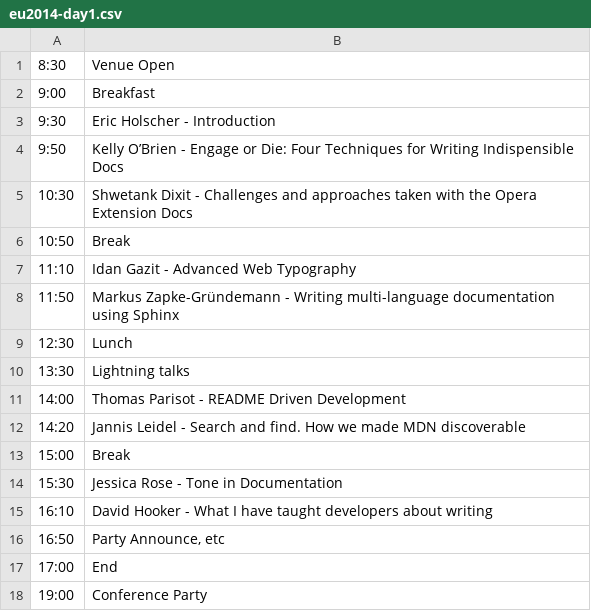
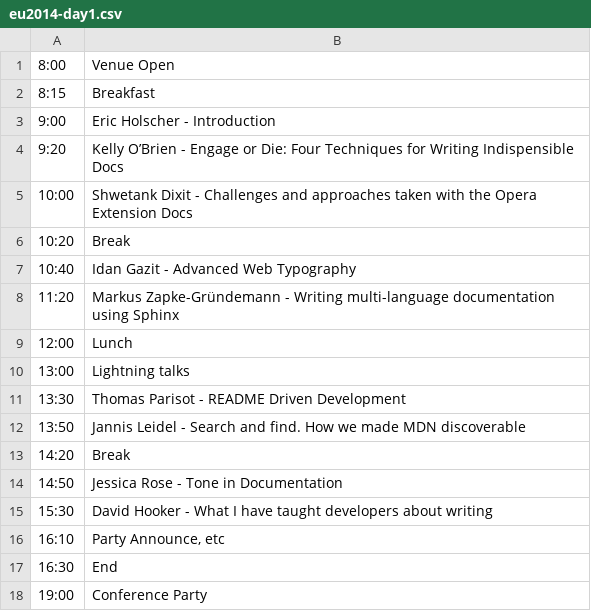
Before and after one commit to writethedocs/www, a CSV file: docs/_data/eu2014-day1.csv, drawn as a sheet.

```diff
--- a/docs/_data/eu2014-day1.csv
+++ b/docs/_data/eu2014-day1.csv
@@ -1,18 +1,18 @@
-8:30,Venue Open
-9:00,Breakfast
-9:30,Eric Holscher - Introduction
-9:50,Kelly O’Brien - Engage or Die: Four Techniques for Writing Indispensible Docs
-10:30,Shwetank Dixit - Challenges and approaches taken with the Opera Extension Docs
-10:50,Break
-11:10,Idan Gazit - Advanced Web Typography
-11:50,Markus Zapke-Gründemann - Writing multi-language documentation using Sphinx
-12:30,Lunch
-13:30,Lightning talks
-14:00,Thomas Parisot - README Driven Development
-14:20,Jannis Leidel - Search and find. How we made MDN discoverable
-15:00,Break
-15:30,Jessica Rose - Tone in Documentation
-16:10,David Hooker - What I have taught developers about writing
-16:50,"Party Announce, etc"
-17:00,End
+8:00,Venue Open
+8:15,Breakfast
+9:00,Eric Holscher - Introduction
+9:20,Kelly O’Brien - Engage or Die: Four Techniques for Writing Indispensible Docs
+10:00,Shwetank Dixit - Challenges and approaches taken with the Opera Extension Docs
+10:20,Break
+10:40,Idan Gazit - Advanced Web Typography
+11:20,Markus Zapke-Gründemann - Writing multi-language documentation using Sphinx
+12:00,Lunch
+13:00,Lightning talks
+13:30,Thomas Parisot - README Driven Development
+13:50,Jannis Leidel - Search and find. How we made MDN discoverable
+14:20,Break
+14:50,Jessica Rose - Tone in Documentation
+15:30,David Hooker - What I have taught developers about writing
+16:10,"Party Announce, etc"
+16:30,End
 19:00,Conference Party
```
Also changed, not shown: docs/_data/eu2014-day2.csv, 1 other file.
